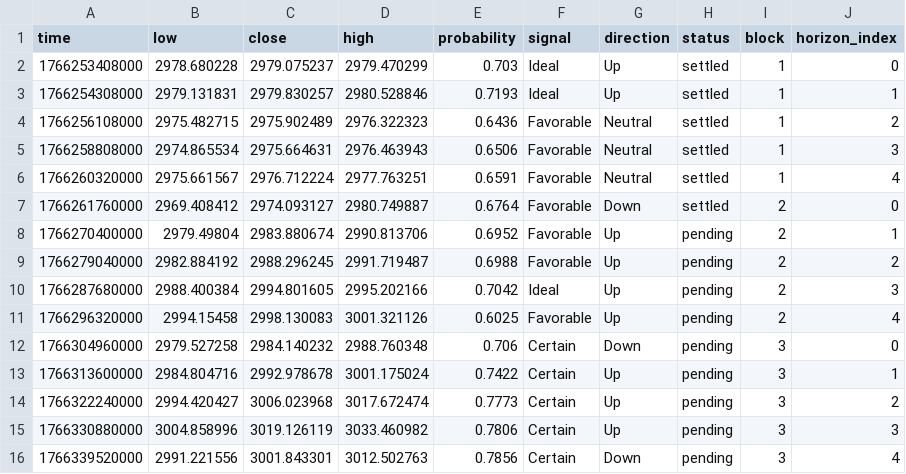
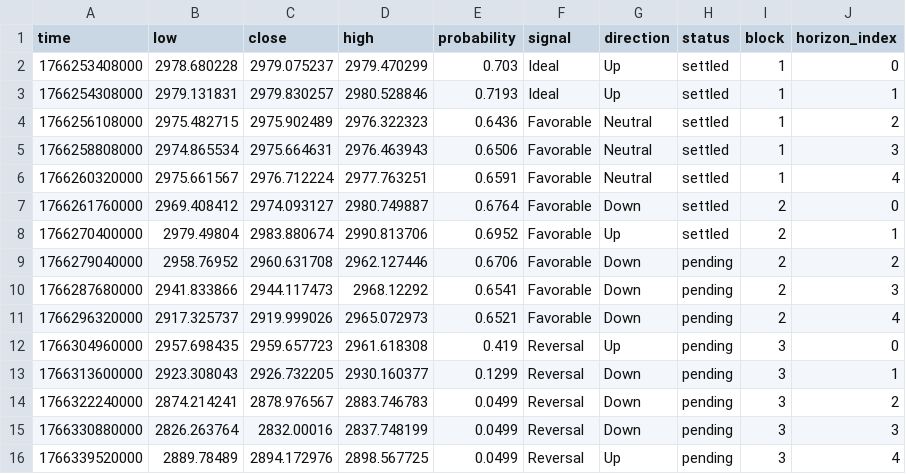
Before and after one commit to Cipherion-Market-Research/abacus-trading-view, a CSV file: data/crypto/ethusdt_predictions.csv, drawn as a sheet.

```diff
--- a/data/crypto/ethusdt_predictions.csv
+++ b/data/crypto/ethusdt_predictions.csv
@@ -7,10 +7,10 @@ time,low,close,high,probability,signal,direction,status,block,horizon_index
 1766261760000,2969.408412,2974.093127,2980.749887,0.6764,Favorable,Down,settled,2,0
-1766270400000,2979.49804,2983.880674,2990.813706,0.6952,Favorable,Up,pending,2,1
-1766279040000,2982.884192,2988.296245,2991.719487,0.6988,Favorable,Up,pending,2,2
-1766287680000,2988.400384,2994.801605,2995.202166,0.7042,Ideal,Up,pending,2,3
-1766296320000,2994.15458,2998.130083,3001.321126,0.6025,Favorable,Up,pending,2,4
-1766304960000,2979.527258,2984.140232,2988.760348,0.706,Certain,Down,pending,3,0
-1766313600000,2984.804716,2992.978678,3001.175024,0.7422,Certain,Up,pending,3,1
-1766322240000,2994.420427,3006.023968,3017.672474,0.7773,Certain,Up,pending,3,2
-1766330880000,3004.858996,3019.126119,3033.460982,0.7806,Certain,Up,pending,3,3
-1766339520000,2991.221556,3001.843301,3012.502763,0.7856,Certain,Down,pending,3,4
+1766270400000,2979.49804,2983.880674,2990.813706,0.6952,Favorable,Up,settled,2,1
+1766279040000,2958.76952,2960.631708,2962.127446,0.6706,Favorable,Down,pending,2,2
+1766287680000,2941.833866,2944.117473,2968.12292,0.6541,Favorable,Down,pending,2,3
+1766296320000,2917.325737,2919.999026,2965.072973,0.6521,Favorable,Down,pending,2,4
+1766304960000,2957.698435,2959.657723,2961.618308,0.419,Reversal,Up,pending,3,0
+1766313600000,2923.308043,2926.732205,2930.160377,0.1299,Reversal,Down,pending,3,1
+1766322240000,2874.214241,2878.976567,2883.746783,0.0499,Reversal,Down,pending,3,2
+1766330880000,2826.263764,2832.00016,2837.748199,0.0499,Reversal,Down,pending,3,3
+1766339520000,2889.78489,2894.172976,2898.567725,0.0499,Reversal,Up,pending,3,4
```
Also changed, not shown: data/crypto/adausdt_predictions.csv, 1 other file.
